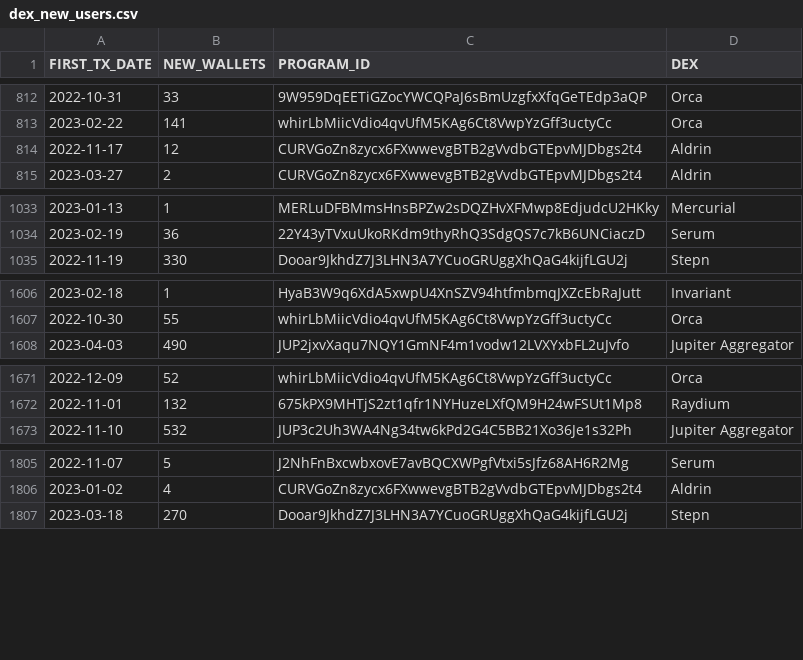
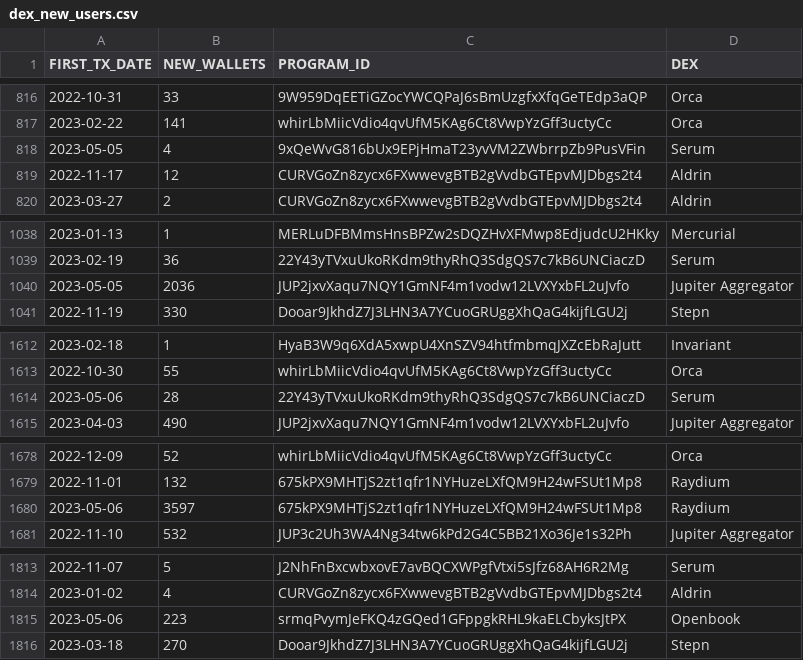
Before and after one commit to spire-fyi/spire_fyi, a CSV file: data/dex_new_users.csv, drawn as a sheet; only a part is shown, gaps mark what is left out; the diff covers the shown part only; the diff names each change by its address in the sheet, - before the commit and + after, or states it on an @@ line.

```diff
--- a/data/dex_new_users.csv
+++ b/data/dex_new_users.csv
+row 818: 2023-05-05 | 4 | 9xQeWvG816bUx9EPjHmaT23yvVM2ZWbrrpZb9PusVFin | Serum
+row 1040: 2023-05-05 | 2036 | JUP2jxvXaqu7NQY1GmNF4m1vodw12LVXYxbFL2uJvfo | Jupiter Aggregator
+row 1614: 2023-05-06 | 28 | 22Y43yTVxuUkoRKdm9thyRhQ3SdgQS7c7kB6UNCiaczD | Serum
+row 1680: 2023-05-06 | 3597 | 675kPX9MHTjS2zt1qfr1NYHuzeLXfQM9H24wFSUt1Mp8 | Raydium
+row 1815: 2023-05-06 | 223 | srmqPvymJeFKQ4zGQed1GFppgkRHL9kaELCbyksJtPX | Openbook
```
Also changed, not shown: 22 added rows elsewhere in this file, data/dex_info.csv, data/dex_signers_fee_payers.csv, 12 other files.
